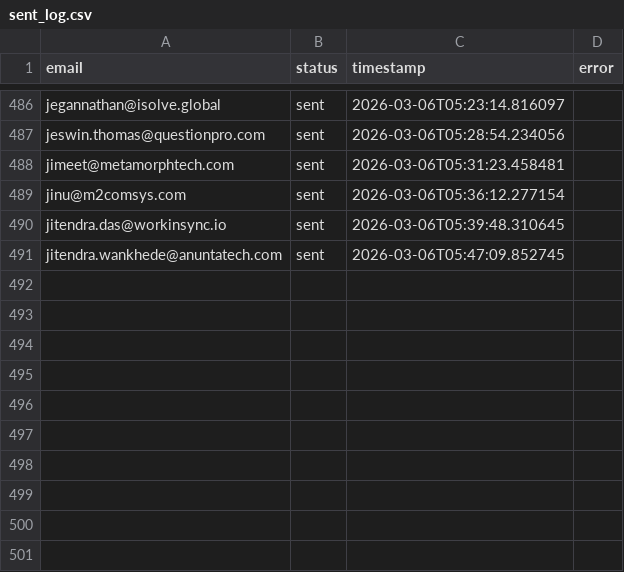
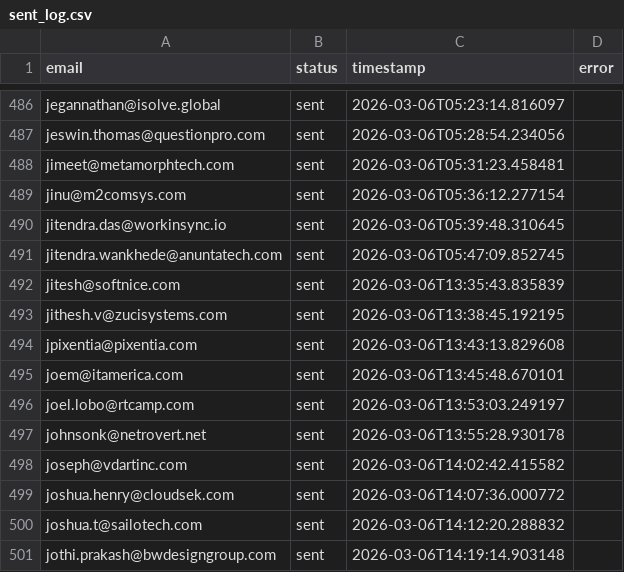
Before and after one commit to Manishagupta766/Email-Automation, a CSV file: sent_log.csv, drawn as a sheet; only a part is shown, gaps mark what is left out; the diff names each change by its address in the sheet, - before the commit and + after, or states it on an @@ line.

```diff
--- a/sent_log.csv
+++ b/sent_log.csv
+row 492: jitesh@softnice.com | sent | 2026-03-06T13:35:43.835839
+row 493: jithesh.v@zucisystems.com | sent | 2026-03-06T13:38:45.192195
+row 494: jpixentia@pixentia.com | sent | 2026-03-06T13:43:13.829608
+row 495: joem@itamerica.com | sent | 2026-03-06T13:45:48.670101
+row 496: joel.lobo@rtcamp.com | sent | 2026-03-06T13:53:03.249197
+row 497: johnsonk@netrovert.net | sent | 2026-03-06T13:55:28.930178
+row 498: joseph@vdartinc.com | sent | 2026-03-06T14:02:42.415582
+row 499: joshua.henry@cloudsek.com | sent | 2026-03-06T14:07:36.000772
+row 500: joshua.t@sailotech.com | sent | 2026-03-06T14:12:20.288832
+row 501: jothi.prakash@bwdesigngroup.com | sent | 2026-03-06T14:19:14.903148
```
